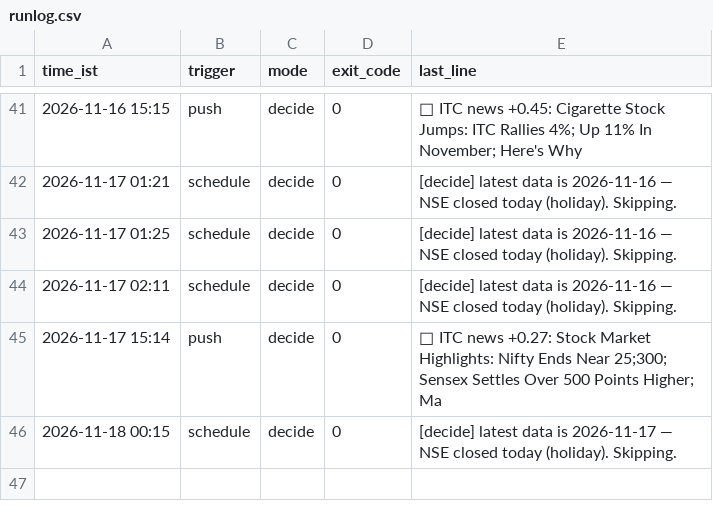
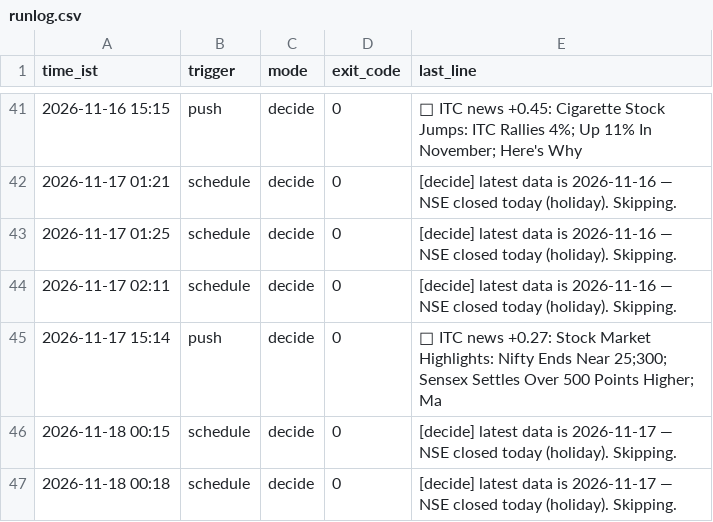
Before and after one commit to devZaidBaig/nse-ai-bot, a CSV file: state/runlog.csv, drawn as a sheet; only a part is shown, gaps mark what is left out; the diff names each change by its address in the sheet, - before the commit and + after, or states it on an @@ line.

Commit message:
decide 2026-11-18 00:18

```diff
--- a/state/runlog.csv
+++ b/state/runlog.csv
+row 47: 2026-11-18 00:18 | schedule | decide | 0 | [decide] latest data is 2026-11-17 — NSE closed today (holiday). Skipping.
```
